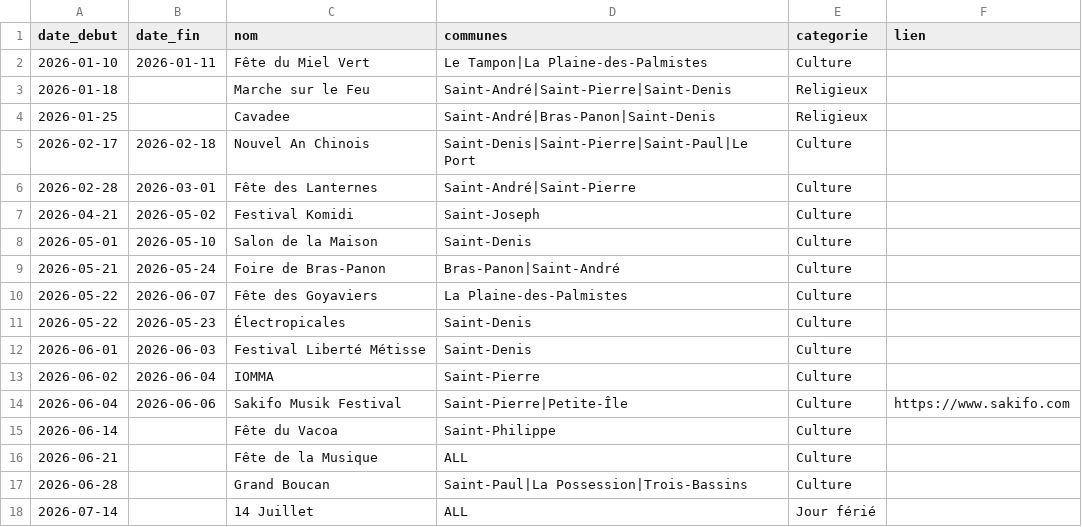
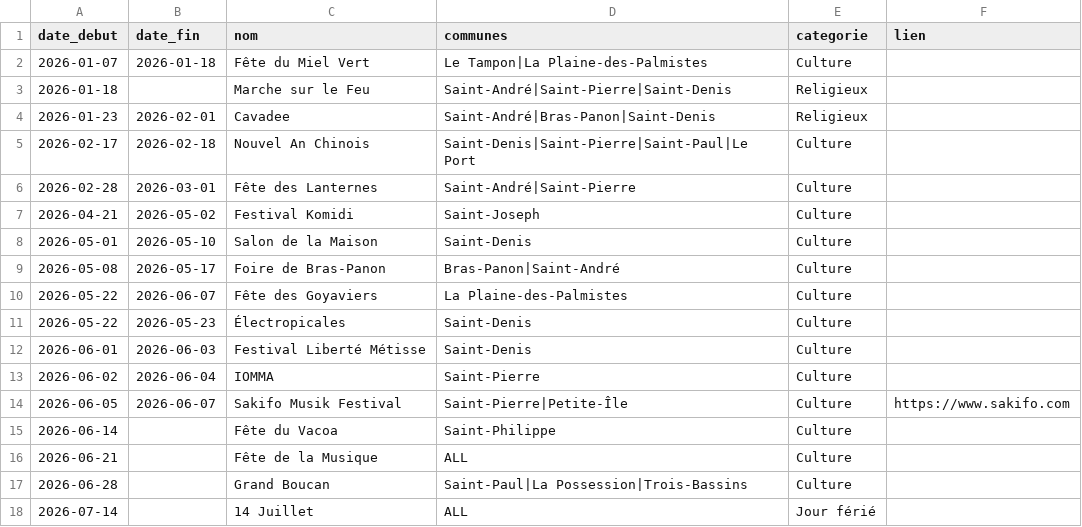
Before and after one commit to axelearning/reunion-events, a CSV file: reunion_events.csv, drawn as a sheet; only a part is shown.

```diff
--- a/reunion_events.csv
+++ b/reunion_events.csv
@@ -1,5 +1,5 @@
 date_debut,date_fin,nom,communes,categorie,lien
-2026-01-10,2026-01-11,Fête du Miel Vert,Le Tampon|La Plaine-des-Palmistes,Culture,
+2026-01-07,2026-01-18,Fête du Miel Vert,Le Tampon|La Plaine-des-Palmistes,Culture,
 2026-01-18,,Marche sur le Feu,Saint-André|Saint-Pierre|Saint-Denis,Religieux,
-2026-01-25,,Cavadee,Saint-André|Bras-Panon|Saint-Denis,Religieux,
+2026-01-23,2026-02-01,Cavadee,Saint-André|Bras-Panon|Saint-Denis,Religieux,
 2026-02-17,2026-02-18,Nouvel An Chinois,Saint-Denis|Saint-Pierre|Saint-Paul|Le Port,Culture,
@@ -8,3 +8,3 @@ date_debut,date_fin,nom,communes,categorie,lien
 2026-05-01,2026-05-10,Salon de la Maison,Saint-Denis,Culture,
-2026-05-21,2026-05-24,Foire de Bras-Panon,Bras-Panon|Saint-André,Culture,
+2026-05-08,2026-05-17,Foire de Bras-Panon,Bras-Panon|Saint-André,Culture,
 2026-05-22,2026-06-07,Fête des Goyaviers,La Plaine-des-Palmistes,Culture,
@@ -13,3 +13,3 @@ date_debut,date_fin,nom,communes,categorie,lien
 2026-06-02,2026-06-04,IOMMA,Saint-Pierre,Culture,
-2026-06-04,2026-06-06,Sakifo Musik Festival,Saint-Pierre|Petite-Île,Culture,https://www.sakifo.com
+2026-06-05,2026-06-07,Sakifo Musik Festival,Saint-Pierre|Petite-Île,Culture,https://www.sakifo.com
 2026-06-14,,Fête du Vacoa,Saint-Philippe,Culture,
```
